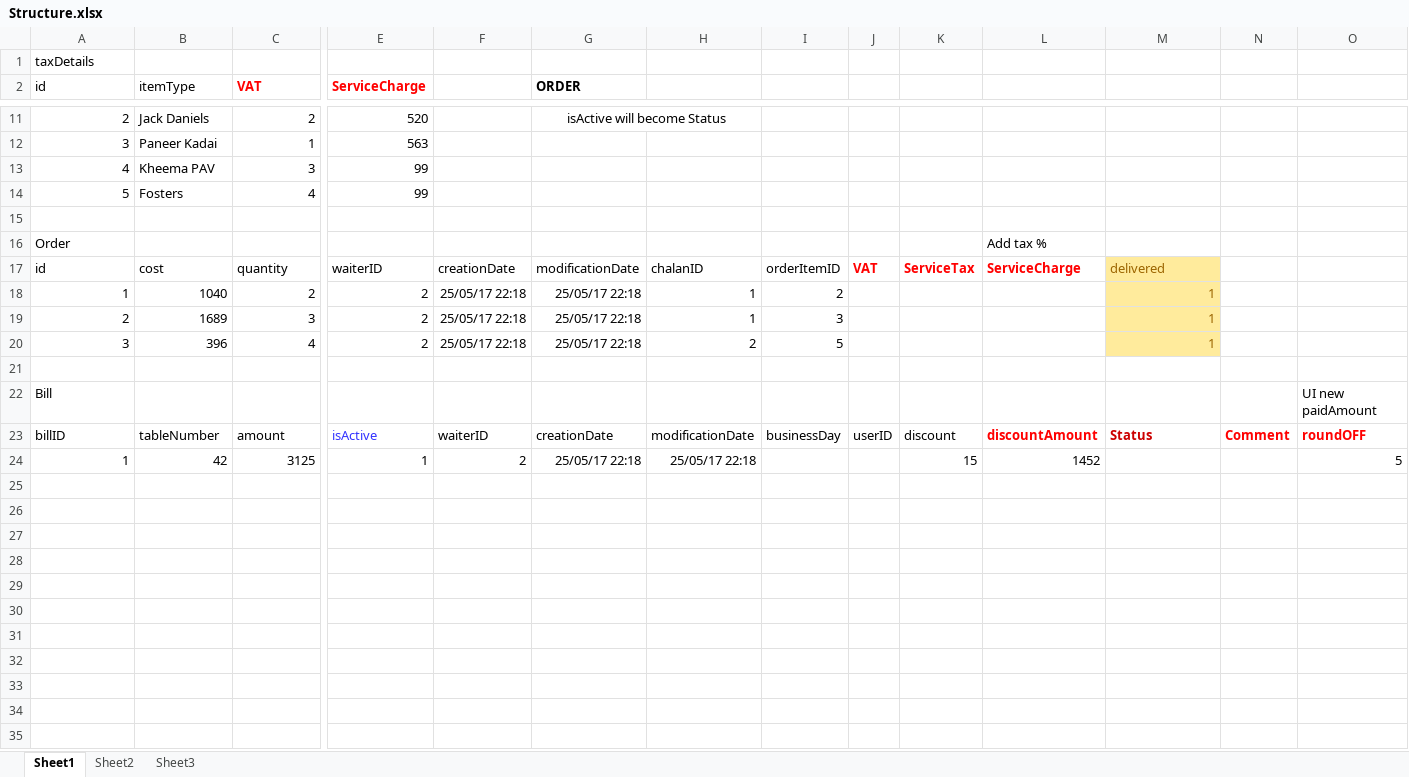
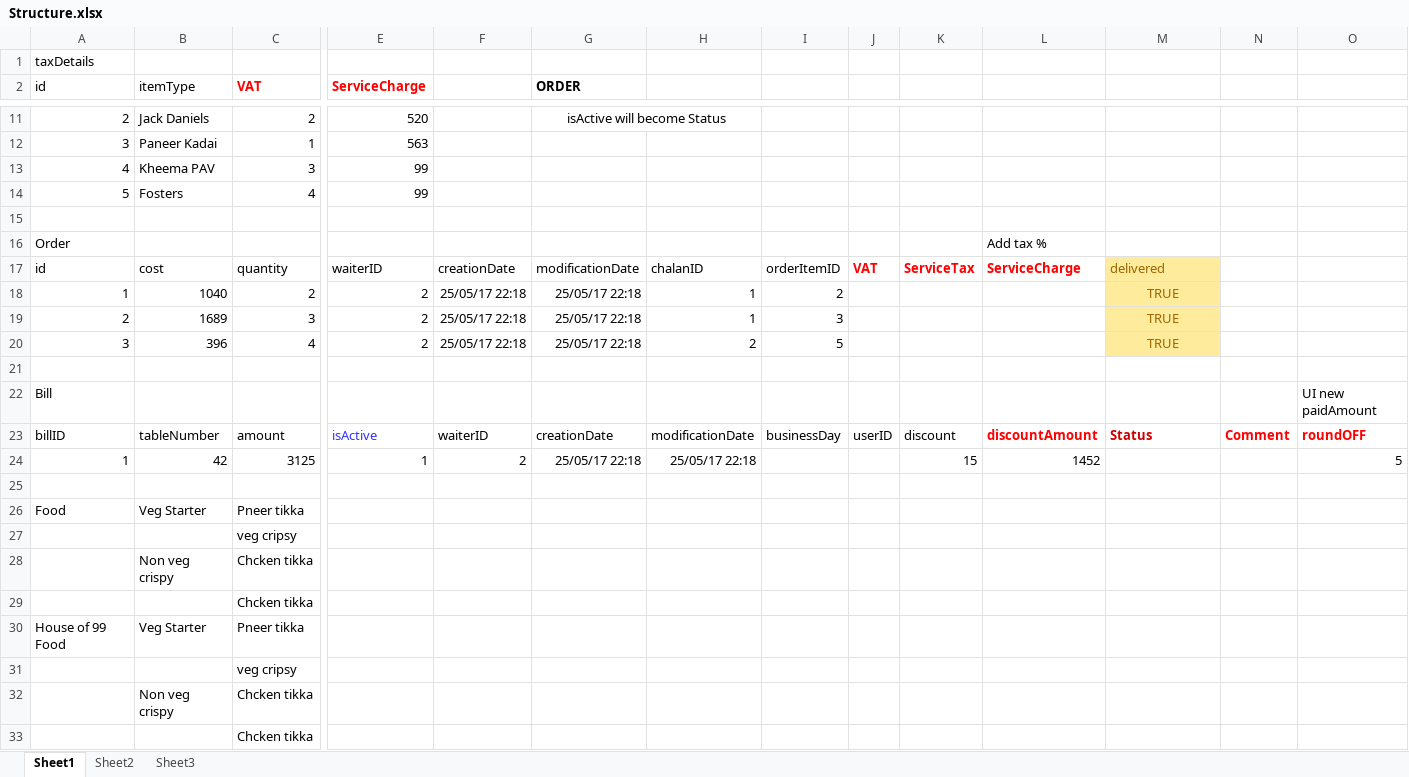
Before and after one commit to churivibhav/Raptor, an Excel workbook: src/main/resources/Structure.xlsx, sheet Sheet1, drawn as a sheet; only a part is shown, gaps mark what is left out; values as stored, in another font and other column widths than the file's, no borders; rows hold the shown columns only; the diff names each change by its address in the sheet, - before the commit and + after, or states it on an @@ line.

```diff
--- a/src/main/resources/Structure.xlsx (sheet Sheet1)
+++ b/src/main/resources/Structure.xlsx (sheet Sheet1)
-M18:M20: 1
+M18:M20: TRUE
-M18:M20 alignment: right
+M18:M20 alignment: center
+row 25: (empty)
+row 26: Food | Veg Starter | Pneer tikka
+row 27:  |  | veg cripsy
+row 28:  | Non veg crispy | Chcken tikka
+row 29:  |  | Chcken tikka
+row 30: House of 99 Food | Veg Starter | Pneer tikka
+row 31:  |  | veg cripsy
+row 32:  | Non veg crispy | Chcken tikka
+row 33:  |  | Chcken tikka
```
Also changed, not shown: 2 other files.
